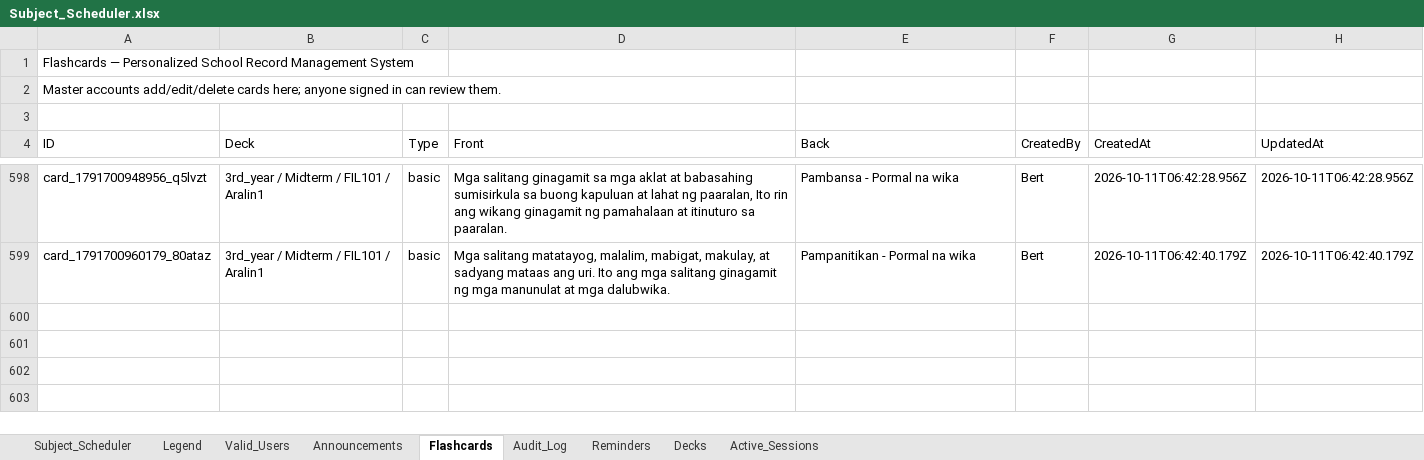
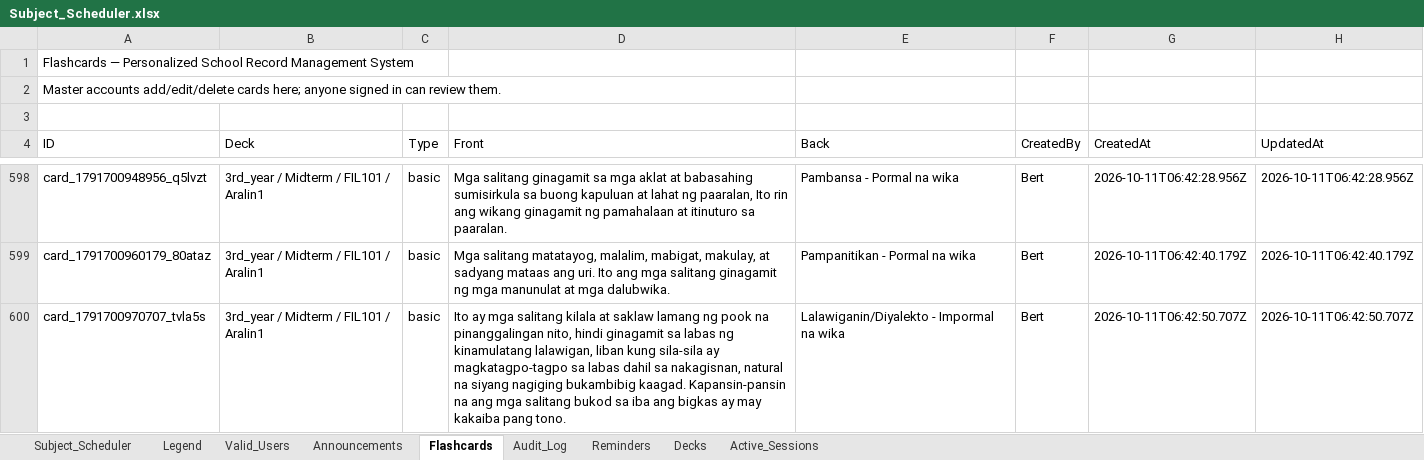
Before and after one commit to fielalbert2026/school-record-management-system, an Excel workbook: Subject_Scheduler.xlsx, sheet Flashcards, drawn as a sheet; only a part is shown, gaps mark what is left out; values as stored, in another font and other column widths than the file's, no borders; the diff names each change by its address in the sheet, - before the commit and + after, or states it on an @@ line.

Commit message:
Flashcards: Add Flashcard — by Bert

```diff
--- a/Subject_Scheduler.xlsx (sheet Flashcards)
+++ b/Subject_Scheduler.xlsx (sheet Flashcards)
+row 600: card_1791700970707_tvla5s | 3rd_year / Midterm / FIL101 / Aralin1 | basic | Ito ay mga salitang kilala at saklaw lamang ng pook na pinanggalingan nito, hindi ginagamit sa labas ng kinamulatang lalawigan, liban kung sila-sila ay magkatagpo-tagpo sa labas dahil sa nakagisnan, natural na siyang nagiging bukambibig kaagad. Kapansin-pansin na ang mga salitang bukod sa iba ang bigkas ay may kakaiba pang tono. | Lalawiganin/Diyalekto - Impormal na wika | Bert | 2026-10-11T06:42:50.707Z | 2026-10-11T06:42:50.707Z
```
Also changed, not shown: sheet Audit_Log.
